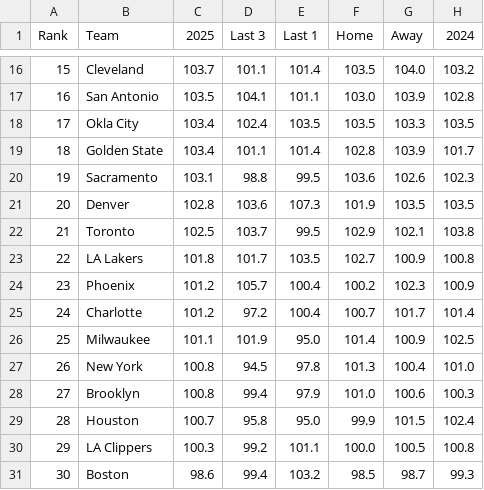
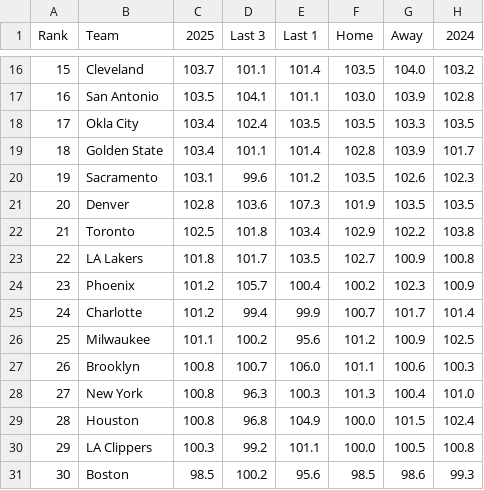
Before and after one commit to gbbpro/bballApp, a CSV file: data/pace.csv, drawn as a sheet; only a part is shown, gaps mark what is left out; the diff covers the shown part only.

```diff
--- a/data/pace.csv
+++ b/data/pace.csv
@@ -19,13 +19,13 @@ Rank,Team,2025,Last 3,Last 1,Home,Away,2024
 18,Golden State,103.4,101.1,101.4,102.8,103.9,101.7
-19,Sacramento,103.1,98.8,99.5,103.6,102.6,102.3
+19,Sacramento,103.1,99.6,101.2,103.5,102.6,102.3
 20,Denver,102.8,103.6,107.3,101.9,103.5,103.5
-21,Toronto,102.5,103.7,99.5,102.9,102.1,103.8
+21,Toronto,102.5,101.8,103.4,102.9,102.2,103.8
 22,LA Lakers,101.8,101.7,103.5,102.7,100.9,100.8
 23,Phoenix,101.2,105.7,100.4,100.2,102.3,100.9
-24,Charlotte,101.2,97.2,100.4,100.7,101.7,101.4
-25,Milwaukee,101.1,101.9,95.0,101.4,100.9,102.5
-26,New York,100.8,94.5,97.8,101.3,100.4,101.0
-27,Brooklyn,100.8,99.4,97.9,101.0,100.6,100.3
-28,Houston,100.7,95.8,95.0,99.9,101.5,102.4
+24,Charlotte,101.2,99.4,99.9,100.7,101.7,101.4
+25,Milwaukee,101.1,100.2,95.6,101.2,100.9,102.5
+26,Brooklyn,100.8,100.7,106.0,101.1,100.6,100.3
+27,New York,100.8,96.3,100.3,101.3,100.4,101.0
+28,Houston,100.8,96.8,104.9,100.0,101.5,102.4
 29,LA Clippers,100.3,99.2,101.1,100.0,100.5,100.8
-30,Boston,98.6,99.4,103.2,98.5,98.7,99.3
+30,Boston,98.5,100.2,95.6,98.5,98.6,99.3
```
Also changed, not shown: 39 edited cells elsewhere in this file, data/game_totals.csv, data/per_36.csv, 7 other files.
